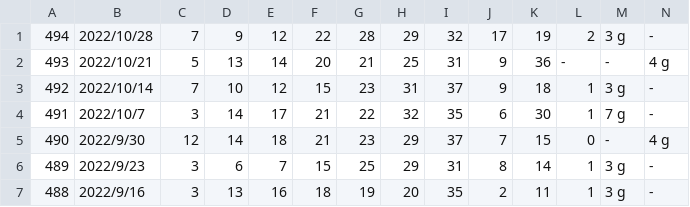
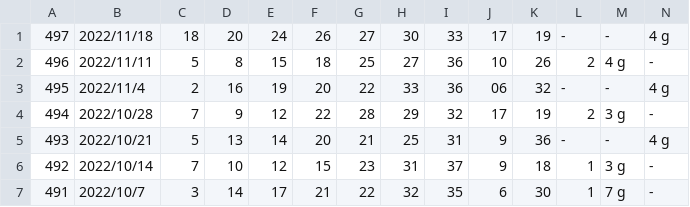
Before and after one commit to vpn62399/memo, a CSV file: loto7.csv, drawn as a sheet; only a part is shown; the shorter side is filled out with more unchanged rows; rows hold the shown columns only; the diff names each change by its address in the sheet, - before the commit and + after, or states it on an @@ line.

```diff
--- a/loto7.csv
+++ b/loto7.csv
+row 1: 497 | 2022/11/18 | 18 | 20 | 24 | 26 | 27 | 30 | 33 | 17 | 19 | - | - | 4 g
+row 2: 496 | 2022/11/11 | 5 | 8 | 15 | 18 | 25 | 27 | 36 | 10 | 26 | 2 | 4 g | -
+row 3: 495 | 2022/11/4 | 2 | 16 | 19 | 20 | 22 | 33 | 36 | 06 | 32 | - | - | 4 g
```
Also changed, not shown: loto7c.csv, xList-L7.csv, 8 other files.
